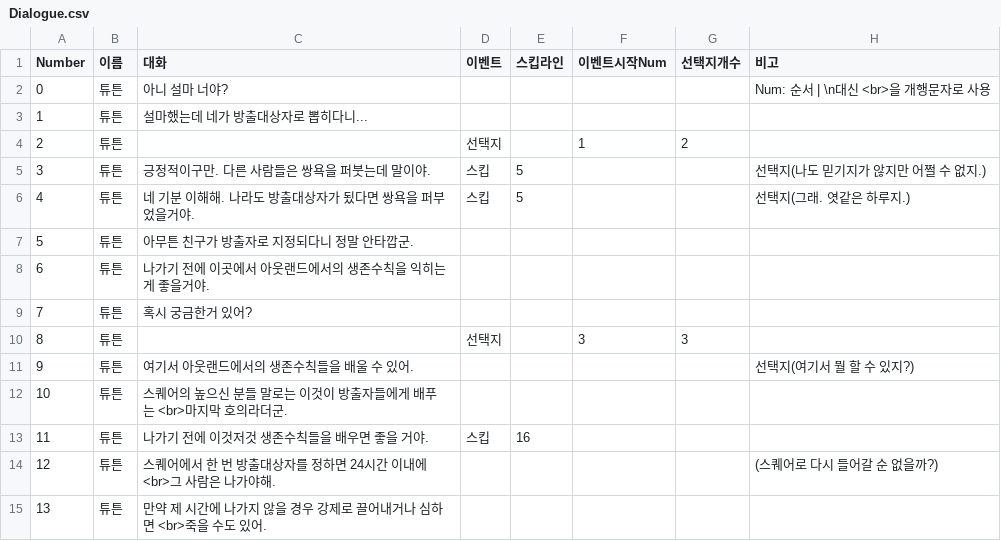
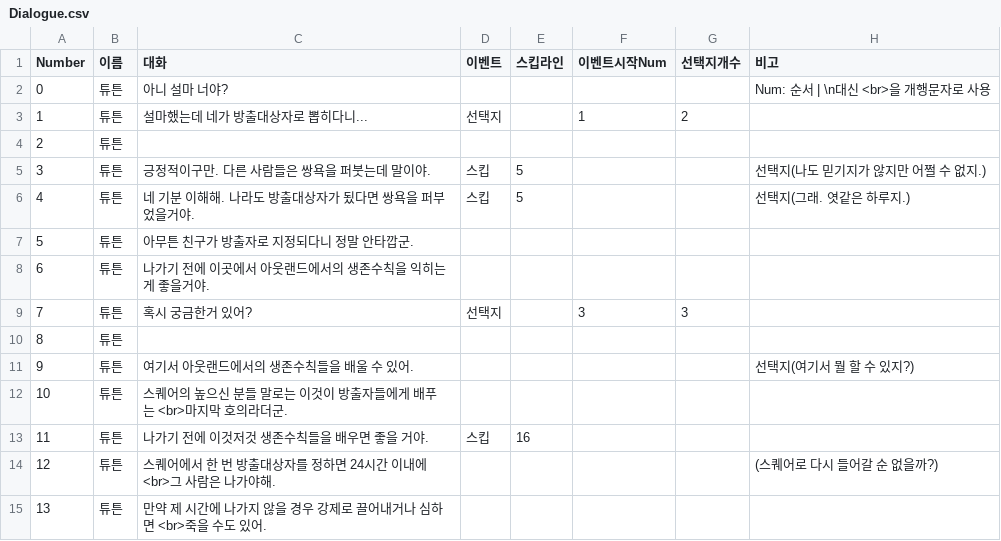
Before and after one commit to kimyoungsin/Project-Outland-1.0-, a CSV file: Assets/Resources/Dialogue.csv, drawn as a sheet; only a part is shown; removed rows and columns are numbered as before the commit, all else as after; the diff covers the shown part only; the diff names each change by its address in the sheet, - before the commit and + after, or states it on an @@ line.

```diff
--- a/Assets/Resources/Dialogue.csv
+++ b/Assets/Resources/Dialogue.csv
-row 3: 1 | 튜튼 | 설마했는데 네가 방출대상자로 뽑히다니...
@@ column A (Number) renumbered from row 3 down @@
-C3 (대화): (empty)
+C3 (대화): 설마했는데 네가 방출대상자로 뽑히다니...
+row 4: 2 | 튜튼
-row 9: 7 | 튜튼 | 혹시 궁금한거 있어?
-C9 (대화): (empty)
+C9 (대화): 혹시 궁금한거 있어?
+row 10: 8 | 튜튼
```
Also changed, not shown: 10 added rows, 5 removed rows and 22 edited cells elsewhere in this file, Assets/Resources/DialogueSelect.csv, 26 other files.
